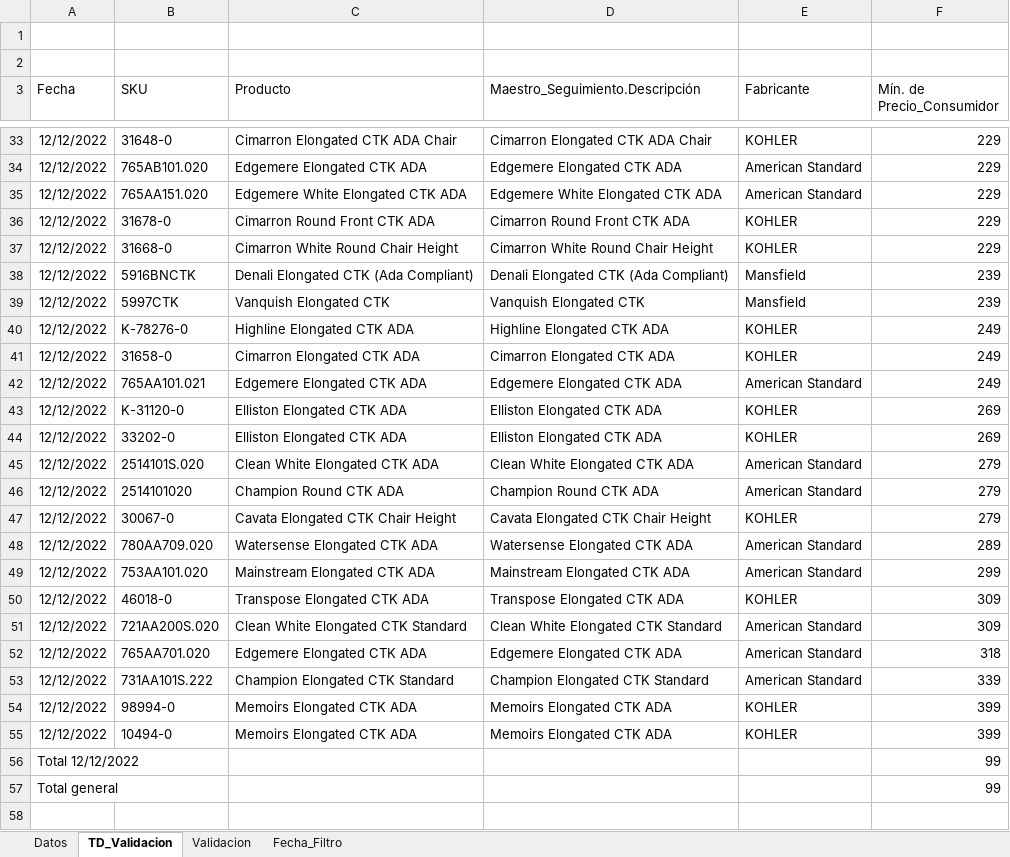
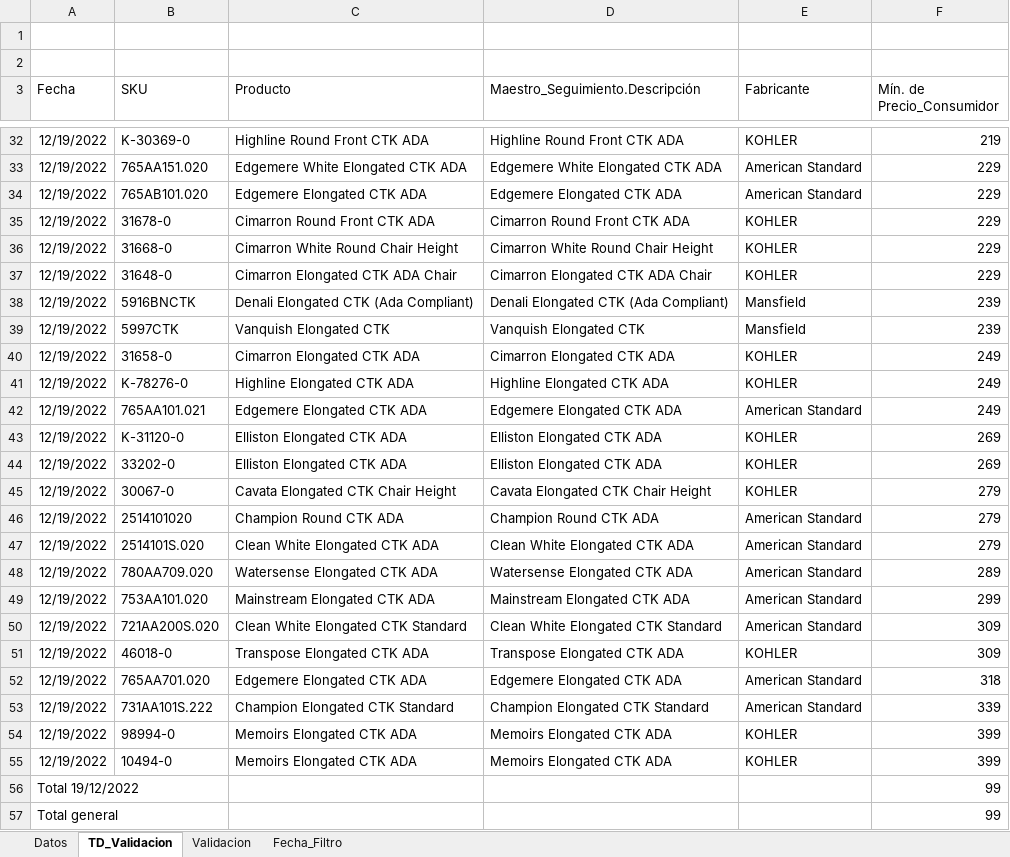
Before and after one commit to cajpardoma/Datos-Robot, an Excel workbook: Datos_Robot_Lowes.xlsx, sheet TD_Validacion, drawn as a sheet; only a part is shown, gaps mark what is left out; values as stored, in another font and other column widths than the file's, no borders; removed rows and columns are numbered as before the commit, all else as after; the diff covers the shown part only; the diff names each change by its address in the sheet, - before the commit and + after, or states it on an @@ line.

```diff
--- a/Datos_Robot_Lowes.xlsx (sheet TD_Validacion)
+++ b/Datos_Robot_Lowes.xlsx (sheet TD_Validacion)
-row 33: 12/12/2022 | 31648-0 | Cimarron Elongated CTK ADA Chair | Cimarron Elongated CTK ADA Chair | KOHLER | 229
-row 34: 12/12/2022 | 765AB101.020 | Edgemere Elongated CTK ADA | Edgemere Elongated CTK ADA | American Standard | 229
+row 32: 12/19/2022 | K-30369-0 | Highline Round Front CTK ADA | Highline Round Front CTK ADA | KOHLER | 219
-A33 (Fecha): 12/12/2022
+A33 (Fecha): 12/19/2022
+row 34: 12/19/2022 | 765AB101.020 | Edgemere Elongated CTK ADA | Edgemere Elongated CTK ADA | American Standard | 229
-A35:A36 (Fecha): 12/12/2022
+A35:A36 (Fecha): 12/19/2022
+row 37: 12/19/2022 | 31648-0 | Cimarron Elongated CTK ADA Chair | Cimarron Elongated CTK ADA Chair | KOHLER | 229
-A38:A39 (Fecha): 12/12/2022
+A38:A39 (Fecha): 12/19/2022
-row 40: 12/12/2022 | K-78276-0 | Highline Elongated CTK ADA | Highline Elongated CTK ADA | KOHLER | 249
-A40 (Fecha): 12/12/2022
+A40 (Fecha): 12/19/2022
+row 41: 12/19/2022 | K-78276-0 | Highline Elongated CTK ADA | Highline Elongated CTK ADA | KOHLER | 249
-A42:A44 (Fecha): 12/12/2022
+A42:A44 (Fecha): 12/19/2022
-row 45: 12/12/2022 | 2514101S.020 | Clean White Elongated CTK ADA | Clean White Elongated CTK ADA | American Standard | 279
-row 46: 12/12/2022 | 2514101020 | Champion Round CTK ADA | Champion Round CTK ADA | American Standard | 279
-A45 (Fecha): 12/12/2022
+A45 (Fecha): 12/19/2022
+row 46: 12/19/2022 | 2514101020 | Champion Round CTK ADA | Champion Round CTK ADA | American Standard | 279
+row 47: 12/19/2022 | 2514101S.020 | Clean White Elongated CTK ADA | Clean White Elongated CTK ADA | American Standard | 279
-A48:A49 (Fecha): 12/12/2022
+A48:A49 (Fecha): 12/19/2022
-row 50: 12/12/2022 | 46018-0 | Transpose Elongated CTK ADA | Transpose Elongated CTK ADA | KOHLER | 309
-A50 (Fecha): 12/12/2022
+A50 (Fecha): 12/19/2022
+row 51: 12/19/2022 | 46018-0 | Transpose Elongated CTK ADA | Transpose Elongated CTK ADA | KOHLER | 309
-A52:A55 (Fecha): 12/12/2022
+A52:A55 (Fecha): 12/19/2022
-A56 (Fecha): Total 12/12/2022
+A56 (Fecha): Total 19/12/2022
```
Also changed, not shown: 6 added rows, 7 removed rows and 25 edited cells elsewhere in this sheet, sheet Datos, sheet Validacion, sheet Fecha_Filtro, 5 other files.
